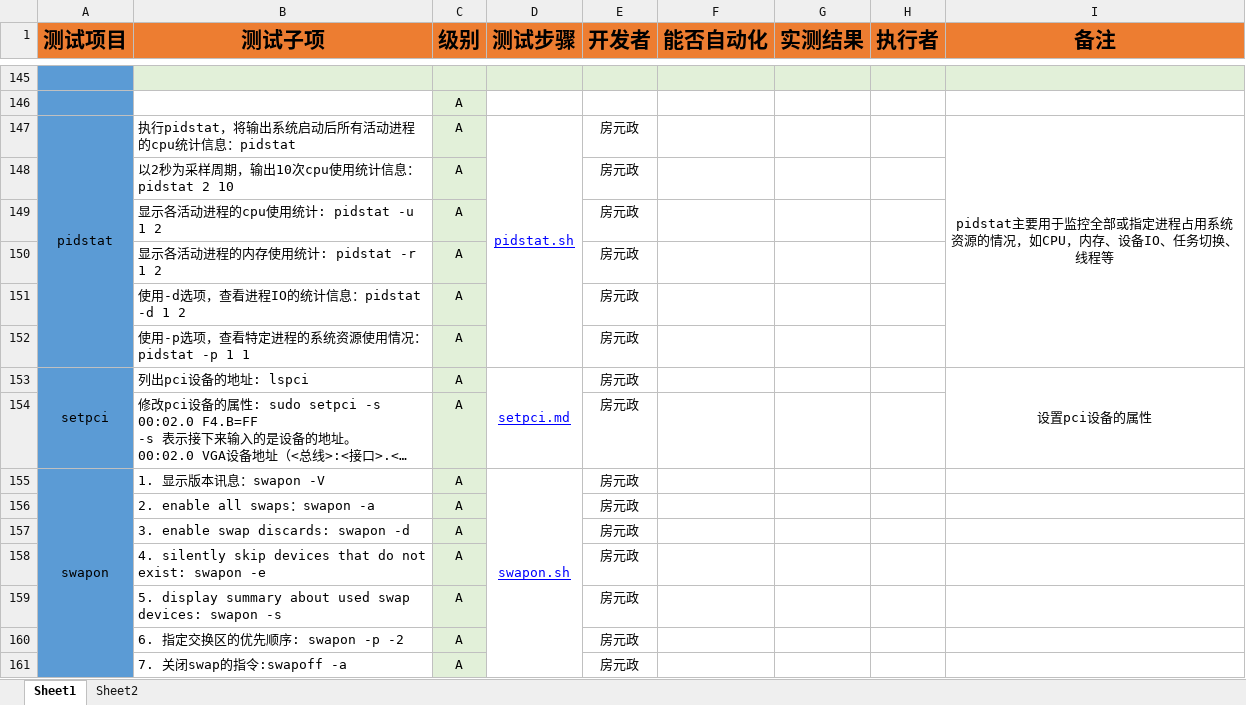
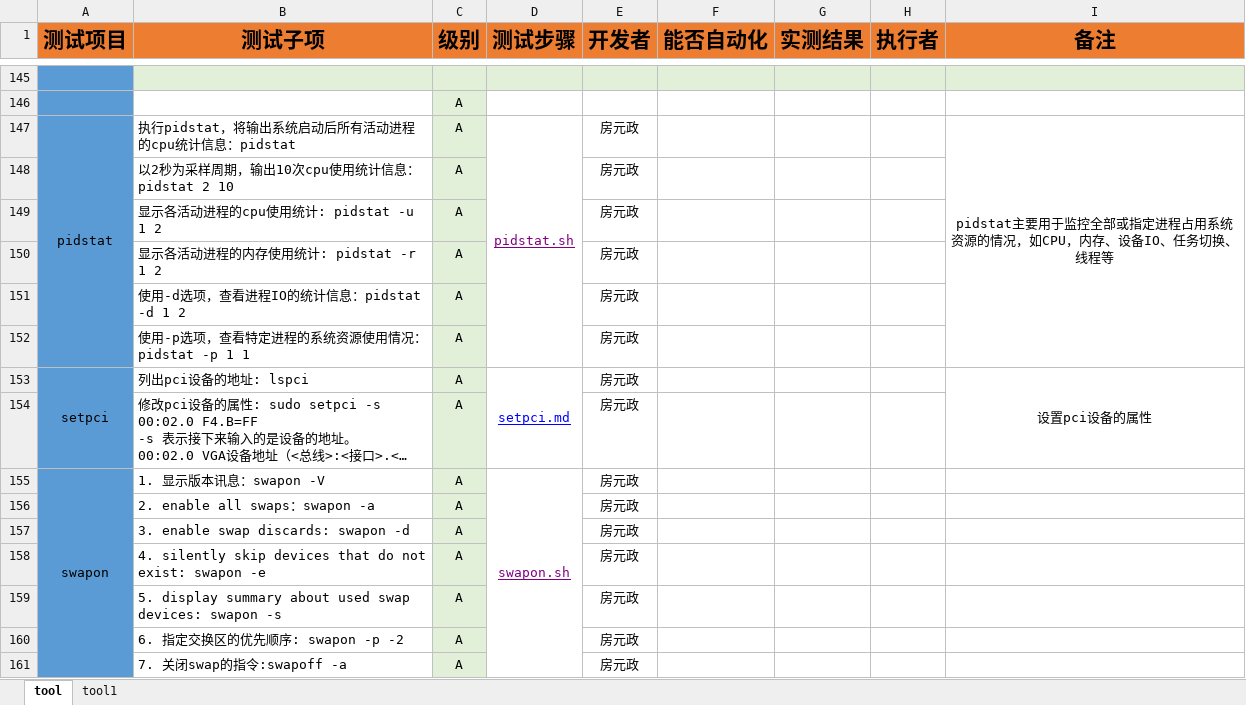
Before and after one commit to open-estuary/test-definitions, an Excel workbook: list/tool.xlsx, sheet tool, drawn as a sheet; only a part is shown, gaps mark what is left out; long unchanged cells end in …; values as stored, in another font and other column widths than the file's, no borders; conditional formats not drawn; the diff names each change by its address in the sheet, - before the commit and + after, or states it on an @@ line.

```diff
--- a/list/tool.xlsx (sheet tool)
+++ b/list/tool.xlsx (sheet tool)
-sheet tab: Sheet1
+sheet tab: tool
-sheet tab: Sheet2
+sheet tab: tool1
-D147 text colour: #0000FF
+D147 text colour: #800080
-D155 text colour: #0000FF
+D155 text colour: #800080
```
Also changed, not shown: sheet tool1, 5 other files.
